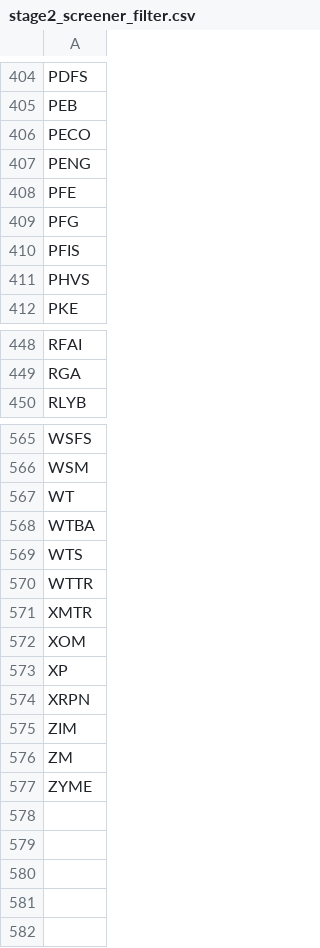
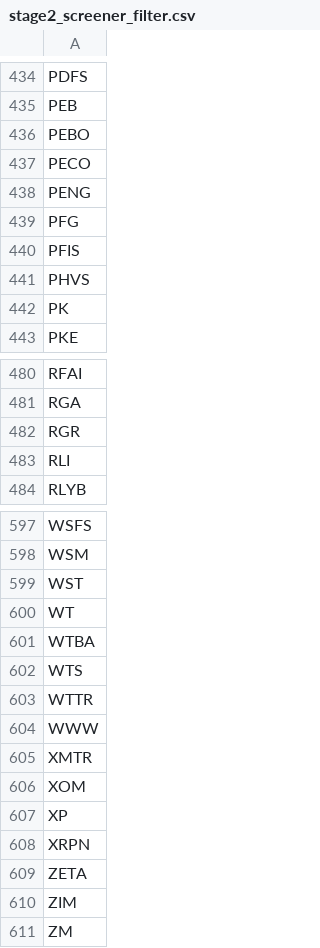
Before and after one commit to githhhh/Yfinance_data, a CSV file: us/stage2/stage2_screener_filter.csv, drawn as a sheet; only a part is shown, gaps mark what is left out; removed rows and columns are numbered as before the commit, all else as after; the diff covers the shown part only; the diff names each change by its address in the sheet, - before the commit and + after, or states it on an @@ line.

```diff
--- a/us/stage2/stage2_screener_filter.csv
+++ b/us/stage2/stage2_screener_filter.csv
+row 436: PEBO
-row 408: PFE
+row 442: PK
+row 482: RGR
+row 483: RLI
+row 599: WST
+row 604: WWW
+row 609: ZETA
-row 577: ZYME
```
Also changed, not shown: 39 added rows, 10 removed rows and 1 edited cell elsewhere in this file, us/52wk_new_high_results.csv, us/eps_growth_screener_results.csv, 8 other files.
